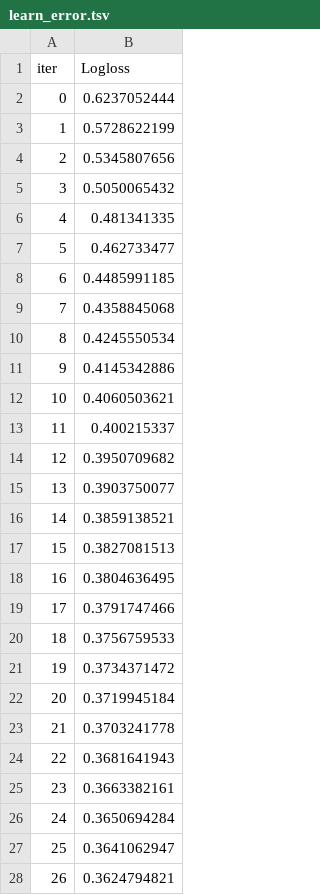
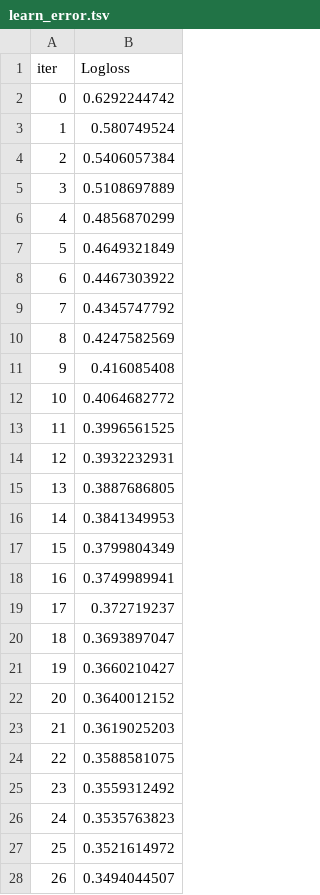
Before and after one commit to ticoraph/HRAnalytics, a TSV file: catboost_info/learn_error.tsv, drawn as a sheet; only a part is shown; the diff covers the shown part only.

```diff
--- a/catboost_info/learn_error.tsv
+++ b/catboost_info/learn_error.tsv
@@ -1,28 +1,28 @@
 iter	Logloss
-0	0.6237052444
-1	0.5728622199
-2	0.5345807656
-3	0.5050065432
-4	0.481341335
-5	0.462733477
-6	0.4485991185
-7	0.4358845068
-8	0.4245550534
-9	0.4145342886
-10	0.4060503621
-11	0.400215337
-12	0.3950709682
-13	0.3903750077
-14	0.3859138521
-15	0.3827081513
-16	0.3804636495
-17	0.3791747466
-18	0.3756759533
-19	0.3734371472
-20	0.3719945184
-21	0.3703241778
-22	0.3681641943
-23	0.3663382161
-24	0.3650694284
-25	0.3641062947
-26	0.3624794821
+0	0.6292244742
+1	0.580749524
+2	0.5406057384
+3	0.5108697889
+4	0.4856870299
+5	0.4649321849
+6	0.4467303922
+7	0.4345747792
+8	0.4247582569
+9	0.416085408
+10	0.4064682772
+11	0.3996561525
+12	0.3932232931
+13	0.3887686805
+14	0.3841349953
+15	0.3799804349
+16	0.3749989941
+17	0.372719237
+18	0.3693897047
+19	0.3660210427
+20	0.3640012152
+21	0.3619025203
+22	0.3588581075
+23	0.3559312492
+24	0.3535763823
+25	0.3521614972
+26	0.3494044507
```
Also changed, not shown: 173 edited cells elsewhere in this file, catboost_info/time_left.tsv, exports/classification_results_by_class.csv, 20 other files.
